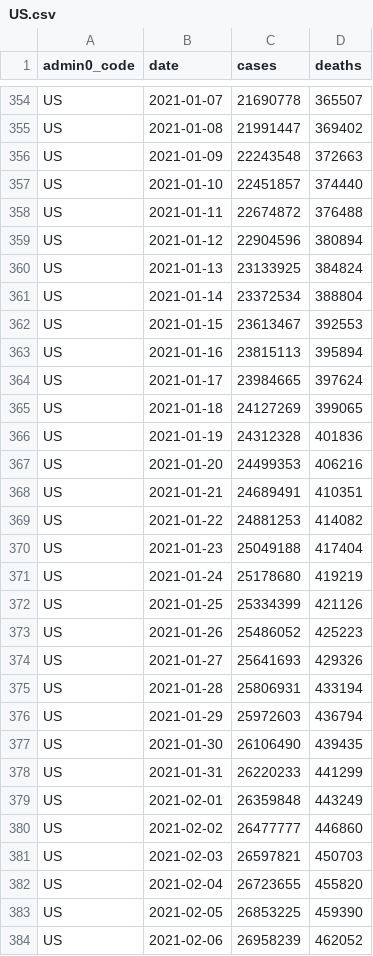
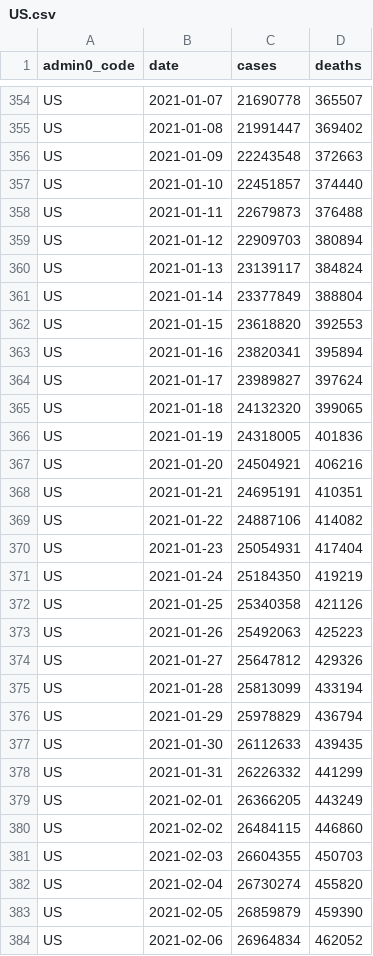
Before and after one commit to covid-open-data/xform-casecount-us-nytimes, a CSV file: output/admin0/US.csv, drawn as a sheet; only a part is shown, gaps mark what is left out; the diff covers the shown part only.

```diff
--- a/output/admin0/US.csv
+++ b/output/admin0/US.csv
@@ -357,28 +357,28 @@ US,2021-01-09,22243548,372663
 US,2021-01-10,22451857,374440
-US,2021-01-11,22674872,376488
-US,2021-01-12,22904596,380894
-US,2021-01-13,23133925,384824
-US,2021-01-14,23372534,388804
-US,2021-01-15,23613467,392553
-US,2021-01-16,23815113,395894
-US,2021-01-17,23984665,397624
-US,2021-01-18,24127269,399065
-US,2021-01-19,24312328,401836
-US,2021-01-20,24499353,406216
-US,2021-01-21,24689491,410351
-US,2021-01-22,24881253,414082
-US,2021-01-23,25049188,417404
-US,2021-01-24,25178680,419219
-US,2021-01-25,25334399,421126
-US,2021-01-26,25486052,425223
-US,2021-01-27,25641693,429326
-US,2021-01-28,25806931,433194
-US,2021-01-29,25972603,436794
-US,2021-01-30,26106490,439435
-US,2021-01-31,26220233,441299
-US,2021-02-01,26359848,443249
-US,2021-02-02,26477777,446860
-US,2021-02-03,26597821,450703
-US,2021-02-04,26723655,455820
-US,2021-02-05,26853225,459390
-US,2021-02-06,26958239,462052
+US,2021-01-11,22679873,376488
+US,2021-01-12,22909703,380894
+US,2021-01-13,23139117,384824
+US,2021-01-14,23377849,388804
+US,2021-01-15,23618820,392553
+US,2021-01-16,23820341,395894
+US,2021-01-17,23989827,397624
+US,2021-01-18,24132320,399065
+US,2021-01-19,24318005,401836
+US,2021-01-20,24504921,406216
+US,2021-01-21,24695191,410351
+US,2021-01-22,24887106,414082
+US,2021-01-23,25054931,417404
+US,2021-01-24,25184350,419219
+US,2021-01-25,25340358,421126
+US,2021-01-26,25492063,425223
+US,2021-01-27,25647812,429326
+US,2021-01-28,25813099,433194
+US,2021-01-29,25978829,436794
+US,2021-01-30,26112633,439435
+US,2021-01-31,26226332,441299
+US,2021-02-01,26366205,443249
+US,2021-02-02,26484115,446860
+US,2021-02-03,26604355,450703
+US,2021-02-04,26730274,455820
+US,2021-02-05,26859879,459390
+US,2021-02-06,26964834,462052
```
Also changed, not shown: 1 added row and 76 edited cells elsewhere in this file, output/admin1/US.csv.
